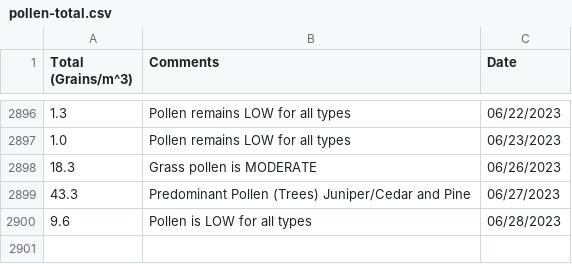
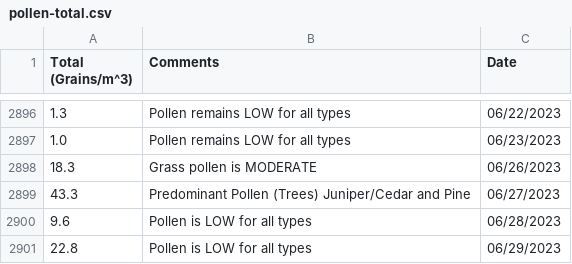
Before and after one commit to stephencarino/pollen, a CSV file: data/pollen-total.csv, drawn as a sheet; only a part is shown, gaps mark what is left out.

```diff
--- a/data/pollen-total.csv
+++ b/data/pollen-total.csv
@@ -2900 +2900,2 @@ Total (Grains/m^3)|Comments|Date
 9.6|Pollen is LOW for all types|06/28/2023
+22.8|Pollen is LOW for all types|06/29/2023
```
Also changed, not shown: data/pollen-type.csv.
